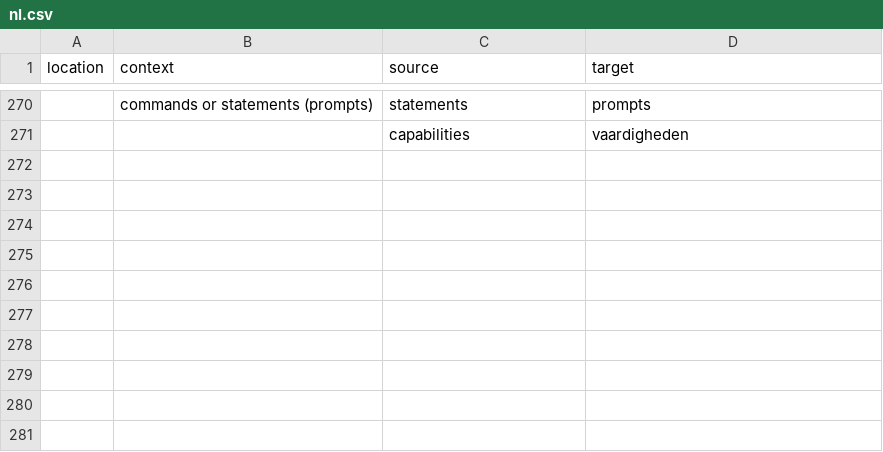
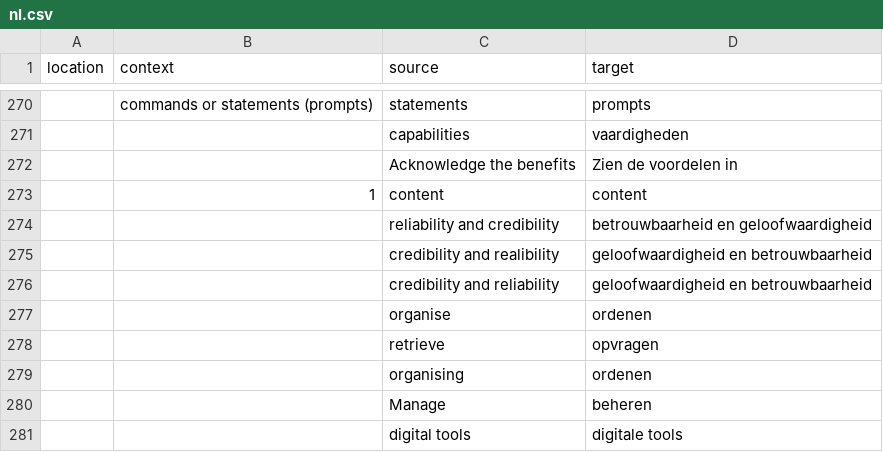
Before and after one commit to PiAir/digcomp3-l10n, a CSV file: locale/glossary/nl.csv, drawn as a sheet; only a part is shown, gaps mark what is left out; the diff covers the shown part only; the diff names each change by its address in the sheet, - before the commit and + after, or states it on an @@ line.

Commit message:
Translated using Weblate (Dutch)
Currently translated at 100.0% (290 of 290 strings)

Translation: DigComp 3.0/glossary
Translate-URL: http://weblate.gosoftonline.com/projects/digcomp-3-0/glossary/nl/

```diff
--- a/locale/glossary/nl.csv
+++ b/locale/glossary/nl.csv
+row 272:  |  | Acknowledge the benefits | Zien de voordelen in
+row 273:  | 1 | content | content
+row 274:  |  | reliability and credibility | betrouwbaarheid en geloofwaardigheid
+row 275:  |  | credibility and realibility | geloofwaardigheid en betrouwbaarheid
+row 276:  |  | credibility and reliability | geloofwaardigheid en betrouwbaarheid
+row 277:  |  | organise | ordenen
+row 278:  |  | retrieve | opvragen
+row 279:  |  | organising | ordenen
+row 280:  |  | Manage | beheren
+row 281:  |  | digital tools | digitale tools
```
Also changed, not shown: 10 added rows and 18 edited cells elsewhere in this file.
